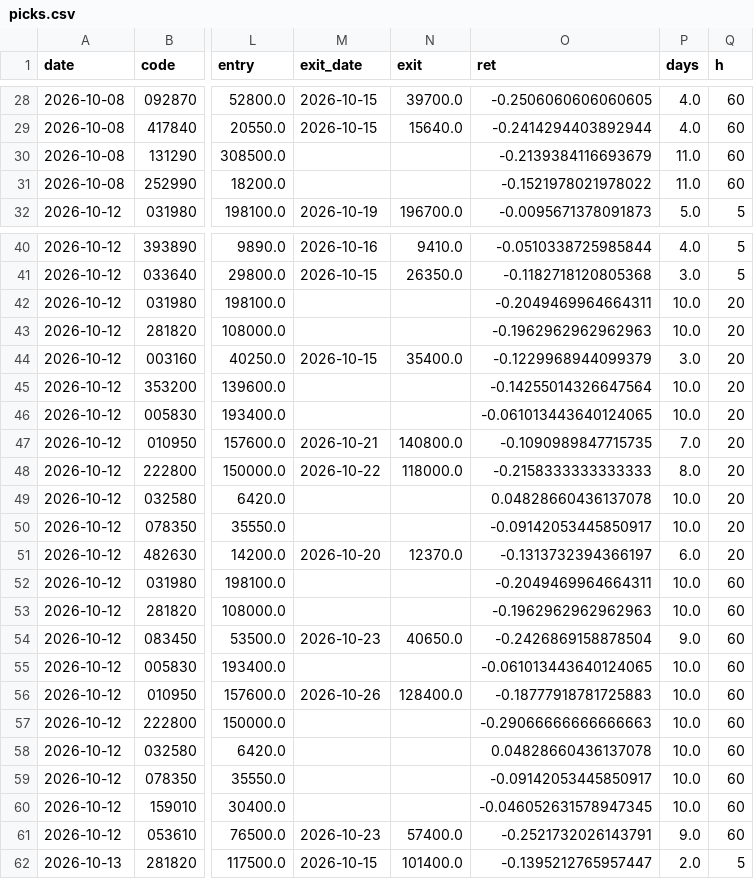
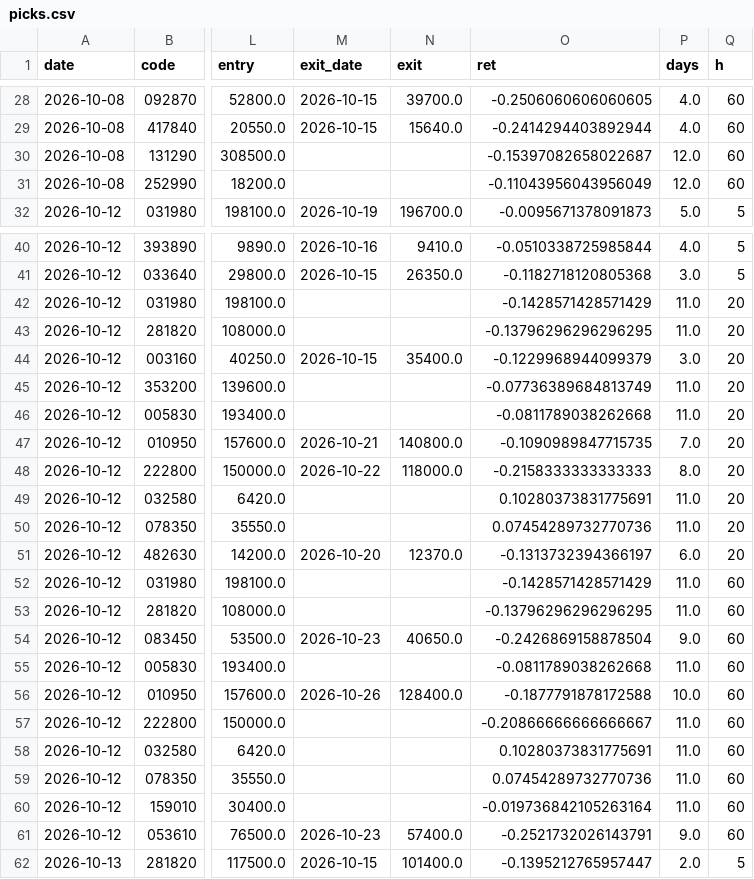
Before and after one commit to idenpark79-host/sugeupan, a CSV file: track/picks.csv, drawn as a sheet; only a part is shown, gaps mark what is left out; the diff covers the shown part only; the diff names each change by its address in the sheet, - before the commit and + after, or states it on an @@ line.

```diff
--- a/track/picks.csv
+++ b/track/picks.csv
-O30 (ret): -0.2139384116693679
+O30 (ret): -0.15397082658022687
-P30:P31 (days): 11.0
+P30:P31 (days): 12.0
-O31 (ret): -0.1521978021978022
+O31 (ret): -0.11043956043956049
-O42 (ret): -0.2049469964664311
+O42 (ret): -0.1428571428571429
-P42:P43 (days): 10.0
+P42:P43 (days): 11.0
-O43 (ret): -0.1962962962962963
+O43 (ret): -0.13796296296296295
-O45 (ret): -0.14255014326647564
+O45 (ret): -0.07736389684813749
-P45:P46 (days): 10.0
+P45:P46 (days): 11.0
-O46 (ret): -0.061013443640124065
+O46 (ret): -0.0811789038262668
-O49 (ret): 0.04828660436137078
+O49 (ret): 0.10280373831775691
-P49:P50 (days): 10.0
+P49:P50 (days): 11.0
-O50 (ret): -0.09142053445850917
+O50 (ret): 0.07454289732770736
-O52 (ret): -0.2049469964664311
+O52 (ret): -0.1428571428571429
-P52:P53 (days): 10.0
+P52:P53 (days): 11.0
-O53 (ret): -0.1962962962962963
+O53 (ret): -0.13796296296296295
-O55 (ret): -0.061013443640124065
+O55 (ret): -0.0811789038262668
-P55 (days): 10.0
+P55 (days): 11.0
-O56 (ret): -0.18777918781725883
+O56 (ret): -0.1877791878172588
-O57 (ret): -0.29066666666666663
+O57 (ret): -0.20866666666666667
-P57:P60 (days): 10.0
+P57:P60 (days): 11.0
-O58 (ret): 0.04828660436137078
+O58 (ret): 0.10280373831775691
-O59 (ret): -0.09142053445850917
+O59 (ret): 0.07454289732770736
-O60 (ret): -0.046052631578947345
+O60 (ret): -0.019736842105263164
```
Also changed, not shown: 69 edited cells elsewhere in this file, 1 other file.
